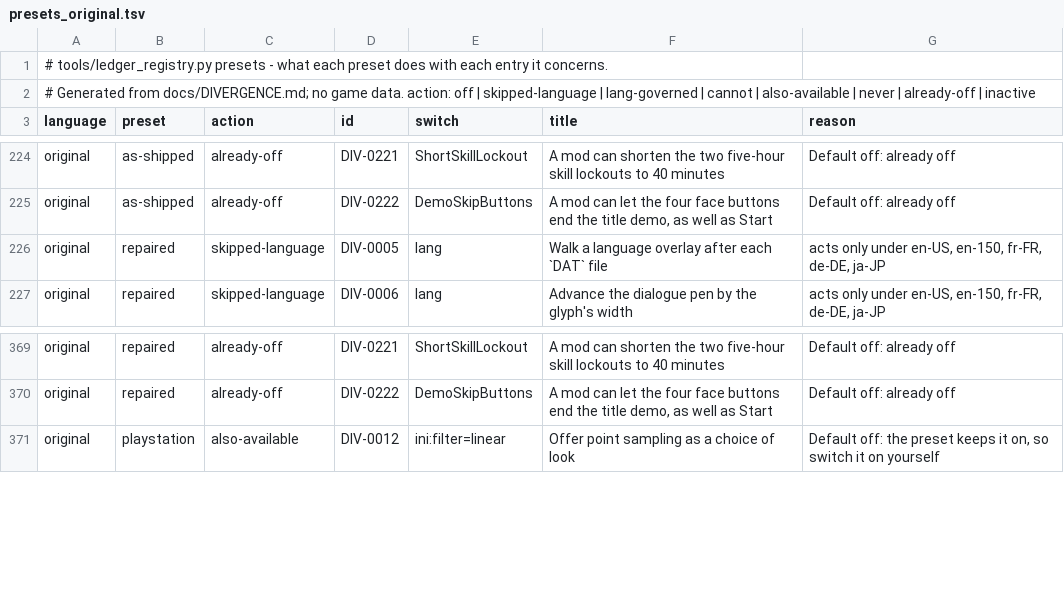
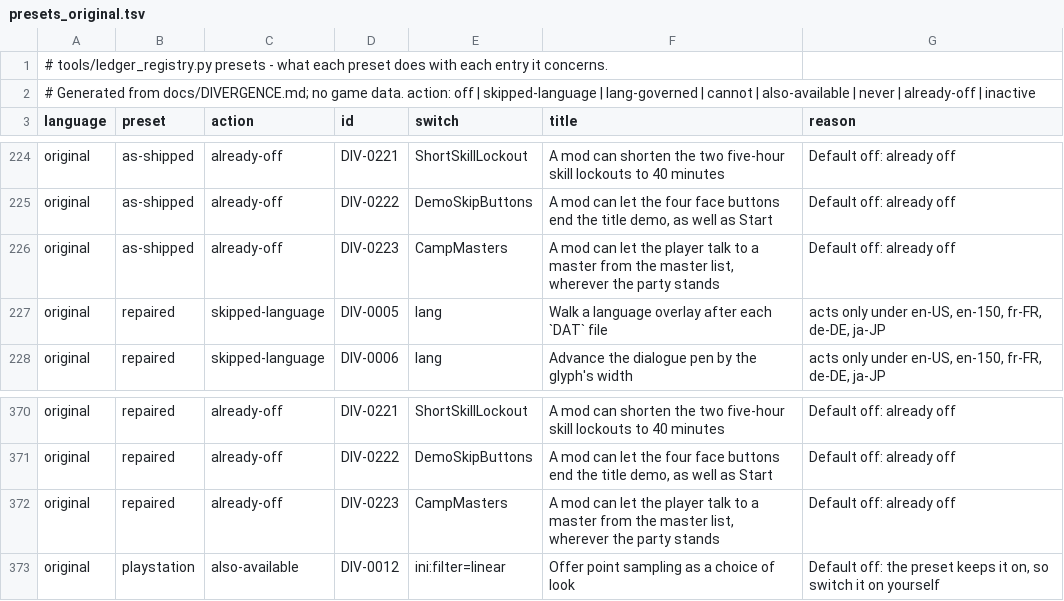
Before and after one commit to kerokline/BreathOfFire3PCPort, a TSV file: tools/launcher_host/presets_original.tsv, drawn as a sheet; only a part is shown, gaps mark what is left out.

```diff
--- a/tools/launcher_host/presets_original.tsv
+++ b/tools/launcher_host/presets_original.tsv
@@ -225,2 +225,3 @@ original	as-shipped	already-off	DIV-0221	ShortSkillLockout	A mod can shorten the
 original	as-shipped	already-off	DIV-0222	DemoSkipButtons	A mod can let the four face buttons end the title demo, as well as Start	Default off: already off
+original	as-shipped	already-off	DIV-0223	CampMasters	A mod can let the player talk to a master from the master list, wherever the party stands	Default off: already off
 original	repaired	skipped-language	DIV-0005	lang	Walk a language overlay after each `DAT` file	acts only under en-US, en-150, fr-FR, de-DE, ja-JP
@@ -370,2 +371,3 @@ original	repaired	already-off	DIV-0221	ShortSkillLockout	A mod can shorten the t
 original	repaired	already-off	DIV-0222	DemoSkipButtons	A mod can let the four face buttons end the title demo, as well as Start	Default off: already off
+original	repaired	already-off	DIV-0223	CampMasters	A mod can let the player talk to a master from the master list, wherever the party stands	Default off: already off
 original	playstation	also-available	DIV-0012	ini:filter=linear	Offer point sampling as a choice of look	Default off: the preset keeps it on, so switch it on yourself
```
Also changed, not shown: analysis/ledger_switches.tsv, tools/launcher_host/presets_en-US.tsv, 13 other files.
